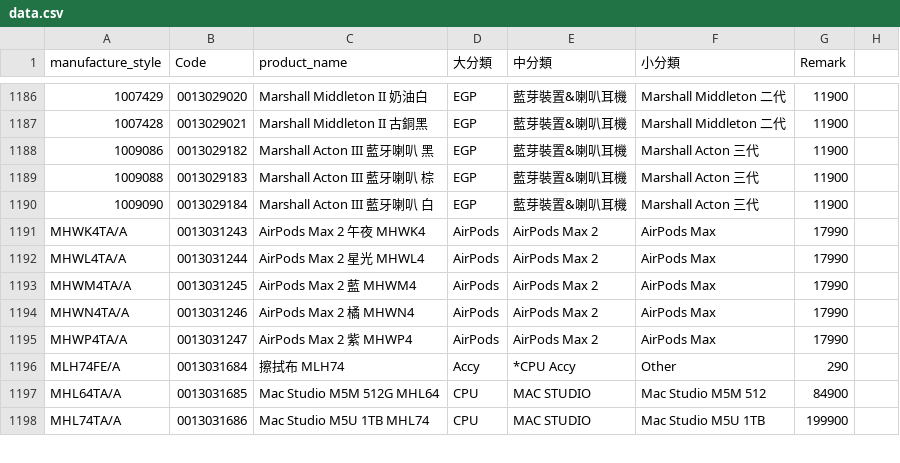
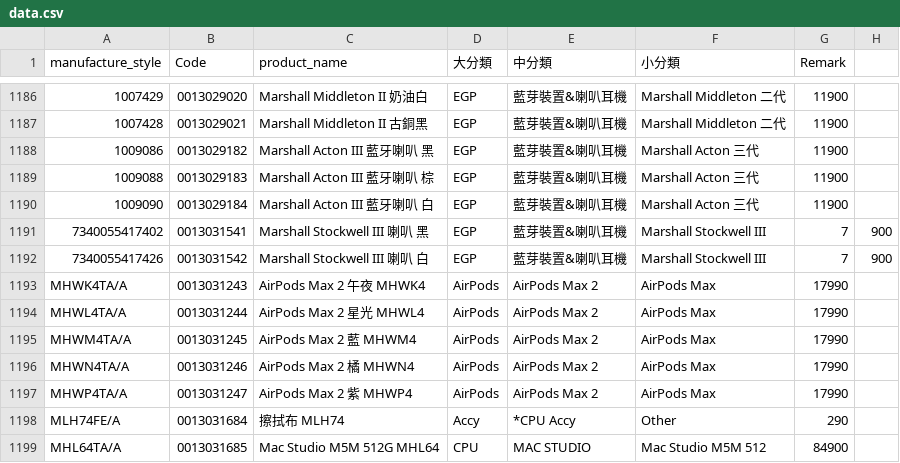
Before and after one commit to moriochang/model, a CSV file: data.csv, drawn as a sheet; only a part is shown, gaps mark what is left out; the shorter side is filled out with more unchanged rows; the diff names each change by its address in the sheet, - before the commit and + after, or states it on an @@ line.

Commit message:
Update data.csv

```diff
--- a/data.csv
+++ b/data.csv
+row 1191: 7340055417402 | 0013031541 | Marshall Stockwell III 喇叭 黑 | EGP | 藍芽裝置&喇叭耳機 | Marshall Stockwell III | 7 | 900
+row 1192: 7340055417426 | 0013031542 | Marshall Stockwell III 喇叭 白 | EGP | 藍芽裝置&喇叭耳機 | Marshall Stockwell III | 7 | 900
```
